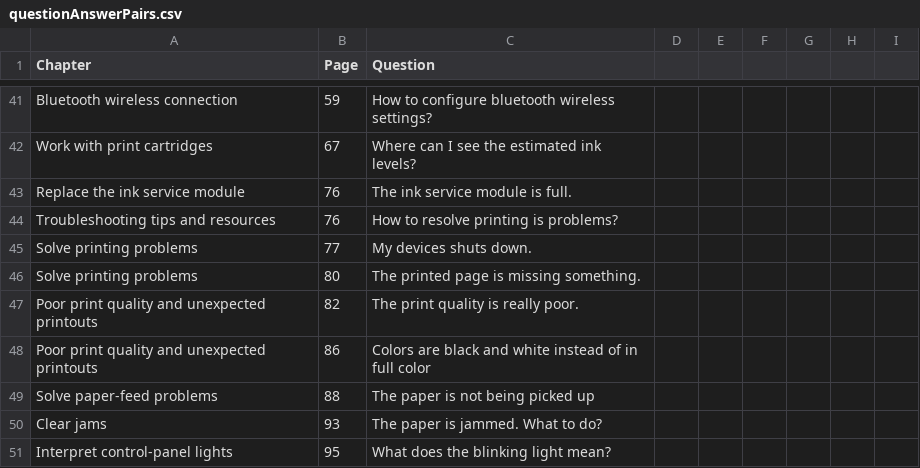
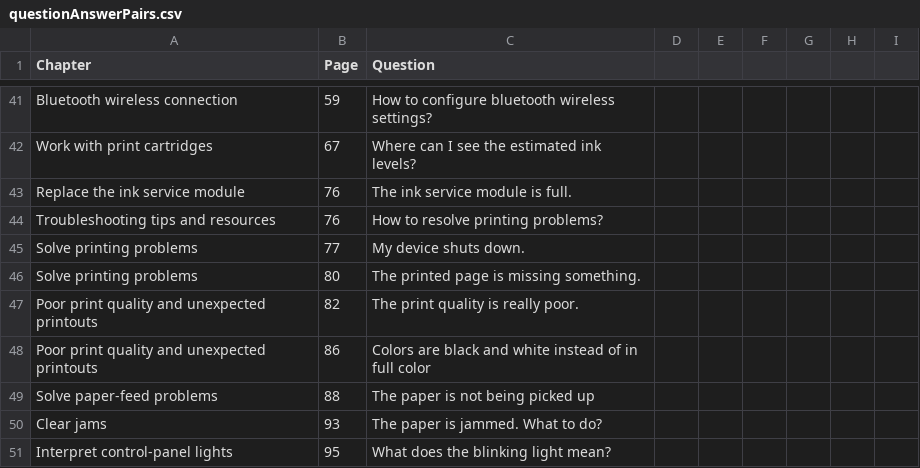
Before and after one commit to d-feller/chatbotCode, a CSV file: thesis/questionAnswerPairs.csv, drawn as a sheet; only a part is shown, gaps mark what is left out.

```diff
--- a/thesis/questionAnswerPairs.csv
+++ b/thesis/questionAnswerPairs.csv
@@ -43,4 +43,4 @@ Work with print cartridges                            ,67     ,Where can I see t
 Replace the ink service module                        ,76     ,The ink service module is full.                                ,                                                     ,                                               ,                                     ,                                                        ,                                     ,
-Troubleshooting tips and resources                    ,76     ,How to resolve printing is problems?                           ,                                                     ,                                               ,                                     ,                                                        ,                                     ,
-Solve printing problems                               ,77     ,My devices shuts down.                                         ,                                                     ,                                               ,                                     ,                                                        ,                                     ,
+Troubleshooting tips and resources                    ,76     ,How to resolve printing problems?                           ,                                                     ,                                               ,                                     ,                                                        ,                                     ,
+Solve printing problems                               ,77     ,My device shuts down.                                         ,                                                     ,                                               ,                                     ,                                                        ,                                     ,
 Solve printing problems                               ,80     ,The printed page is missing something.                         ,                                                     ,                                               ,                                     ,                                                        ,                                     ,
```
Also changed, not shown: 13 other files.
